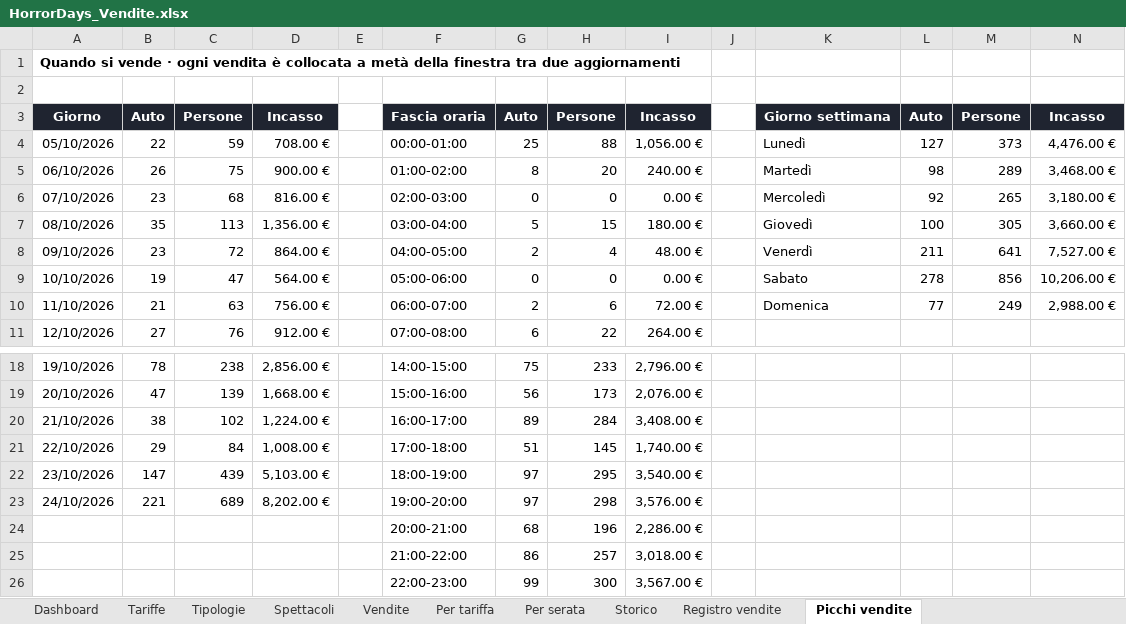
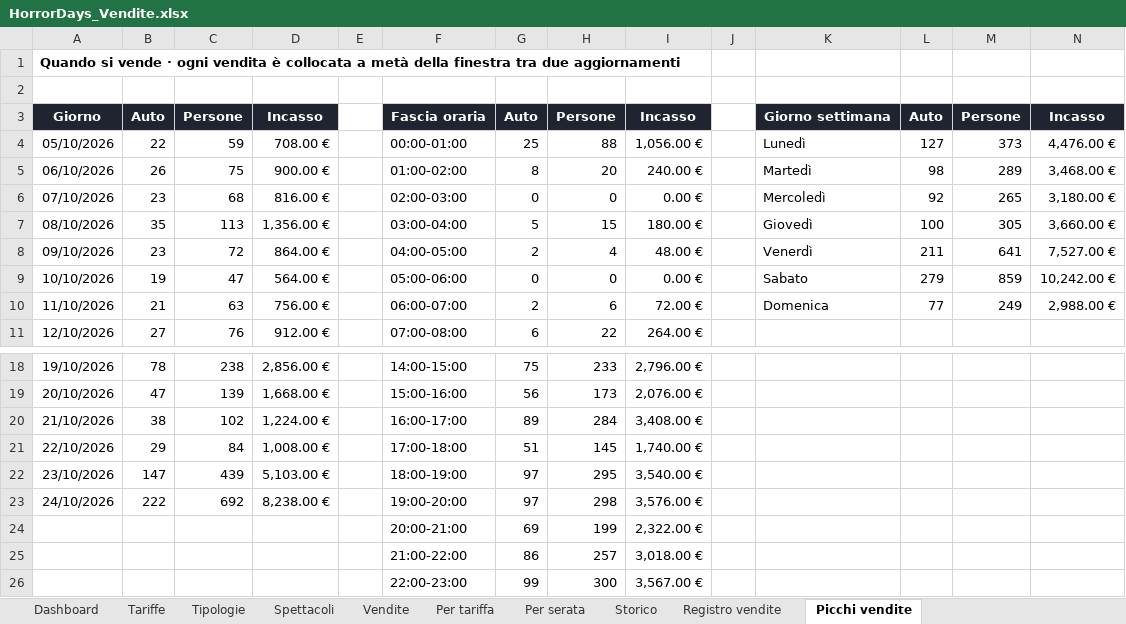
Before and after one commit to boostcreativeai-prog/HorrorDays, an Excel workbook: data/HorrorDays_Vendite.xlsx, sheet Picchi vendite, drawn as a sheet; only a part is shown, gaps mark what is left out; values as stored, in another font and other column widths than the file's, no borders; charts and pictures not drawn; removed rows and columns are numbered as before the commit, all else as after; the diff names each change by its address in the sheet, - before the commit and + after, or states it on an @@ line.

Commit message:
Report vendite 24/10/2026 20:49

```diff
--- a/data/HorrorDays_Vendite.xlsx (sheet Picchi vendite)
+++ b/data/HorrorDays_Vendite.xlsx (sheet Picchi vendite)
-L9: 278
+L9: 279
-M9: 856
+M9: 859
-N9: 10,206.00 €
+N9: 10,242.00 €
-B23: 221
+B23: 222
-C23: 689
+C23: 692
-D23: 8,202.00 €
+D23: 8,238.00 €
-row 24:  |  |  |  |  | 20:00-21:00 | 68 | 196 | 2,286.00 €
+row 24:  |  |  |  |  | 20:00-21:00 | 69 | 199 | 2,322.00 €
```
Also changed, not shown: sheet Registro vendite, sheet Storico, sheet Vendite, sheet Dashboard, charts or pictures, site/HorrorDays_Vendite.xlsx, 4 other files.
